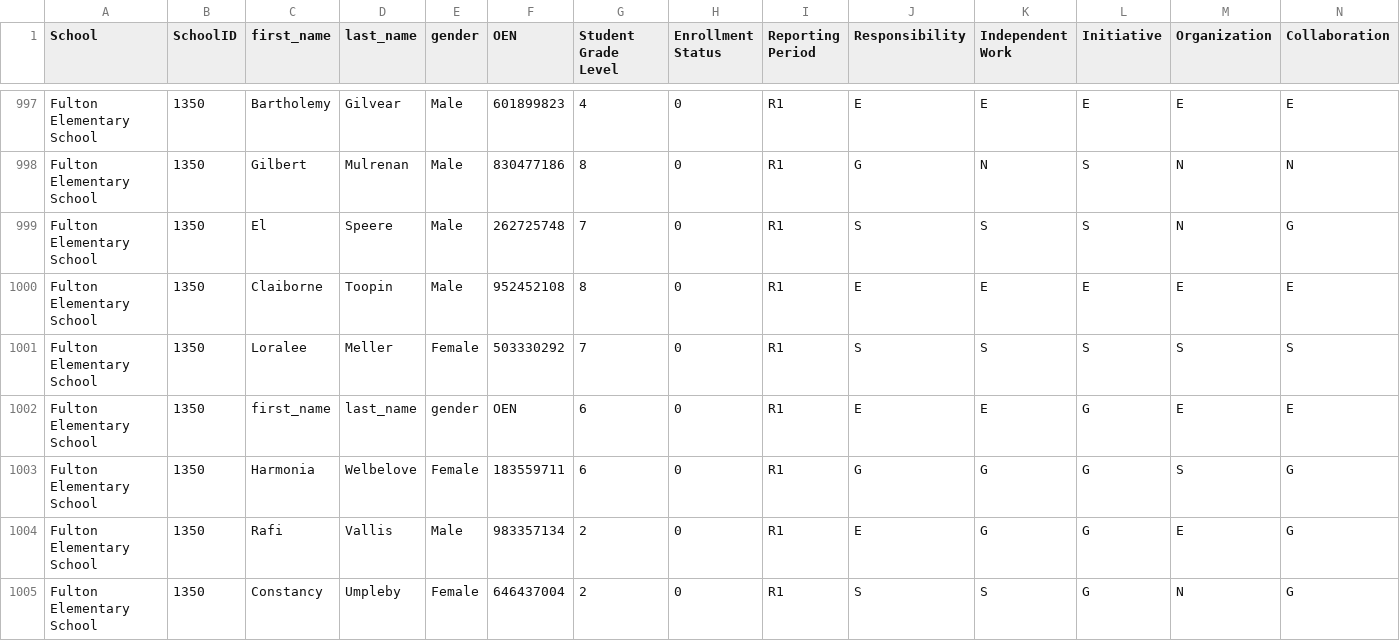
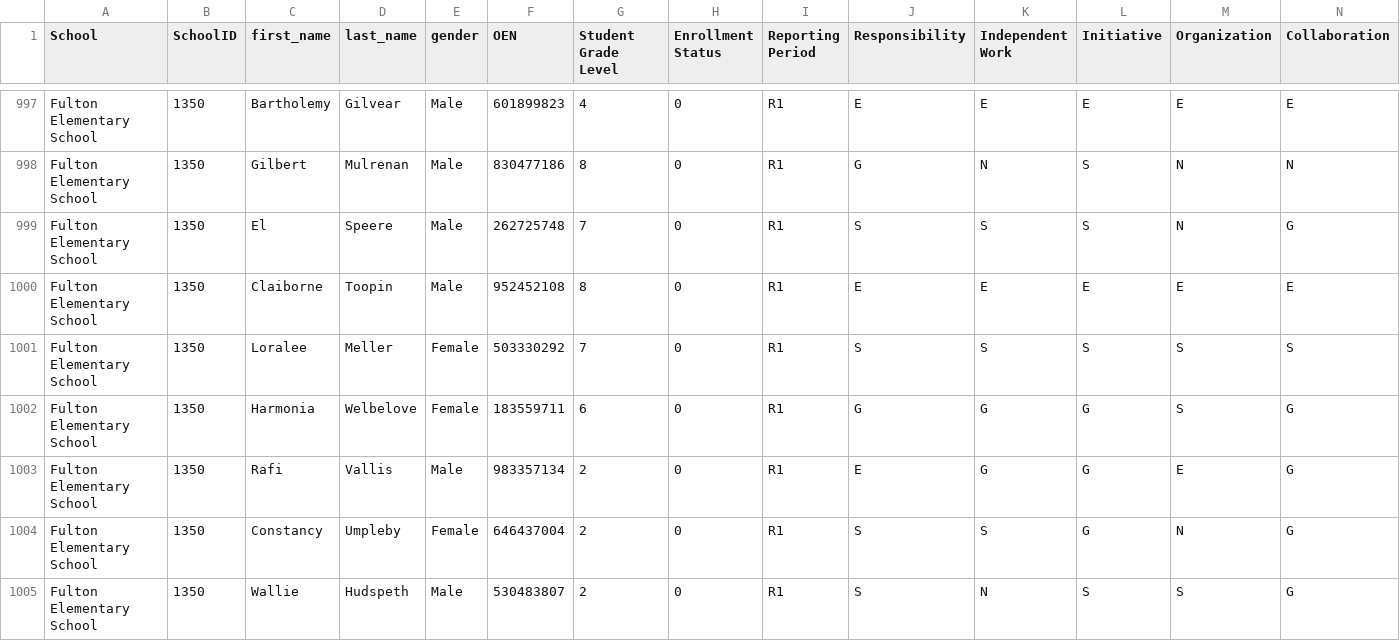
Before and after one commit to grousell/Blog, a CSV file: data/sample_report_card_1.csv, drawn as a sheet; only a part is shown, gaps mark what is left out; the shorter side is filled out with more unchanged rows; rows hold the shown columns only; the diff names each change by its address in the sheet, - before the commit and + after, or states it on an @@ line.

Commit message:
Fix report card data

```diff
--- a/data/sample_report_card_1.csv
+++ b/data/sample_report_card_1.csv
-row 1002: Fulton Elementary School | 1350 | first_name | last_name | gender | OEN | 6 | 0 | R1 | E | E | G | E | E
```
Also changed, not shown: data/sample_report_card_2.csv, data/sample_report_card_3.csv, 6 other files.
